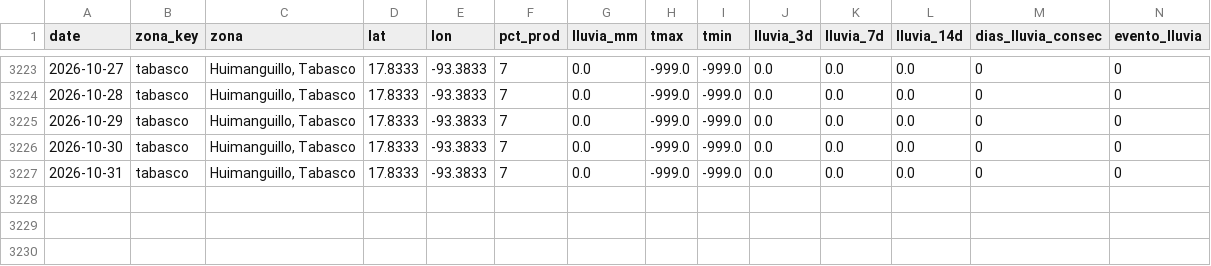
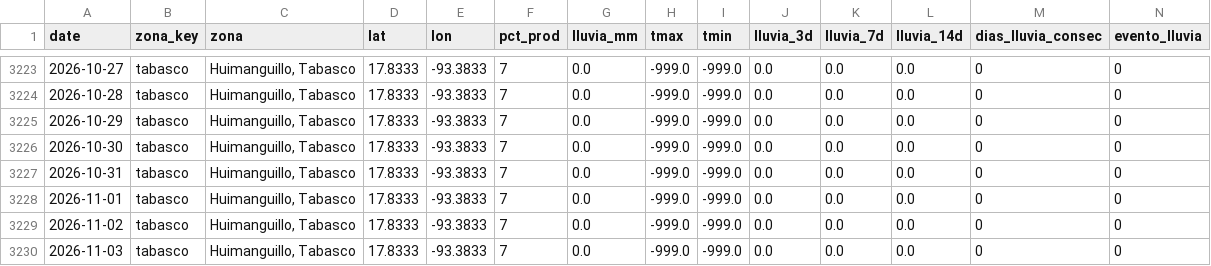
Before and after one commit to savic14/lime_intel, a CSV file: data/processed/lluvia_tabasco.csv, drawn as a sheet; only a part is shown, gaps mark what is left out.

```diff
--- a/data/processed/lluvia_tabasco.csv
+++ b/data/processed/lluvia_tabasco.csv
@@ -3227 +3227,4 @@ date,zona_key,zona,lat,lon,pct_prod,lluvia_mm,tmax,tmin,lluvia_3d,lluvia_7d,lluv
 2026-10-31,tabasco,"Huimanguillo, Tabasco",17.8333,-93.3833,7,0.0,-999.0,-999.0,0.0,0.0,0.0,0,0
+2026-11-01,tabasco,"Huimanguillo, Tabasco",17.8333,-93.3833,7,0.0,-999.0,-999.0,0.0,0.0,0.0,0,0
+2026-11-02,tabasco,"Huimanguillo, Tabasco",17.8333,-93.3833,7,0.0,-999.0,-999.0,0.0,0.0,0.0,0,0
+2026-11-03,tabasco,"Huimanguillo, Tabasco",17.8333,-93.3833,7,0.0,-999.0,-999.0,0.0,0.0,0.0,0,0
```
Also changed, not shown: data/processed/lluvia_mtt.csv, data/processed/lluvia_slp.csv, 7 other files.
